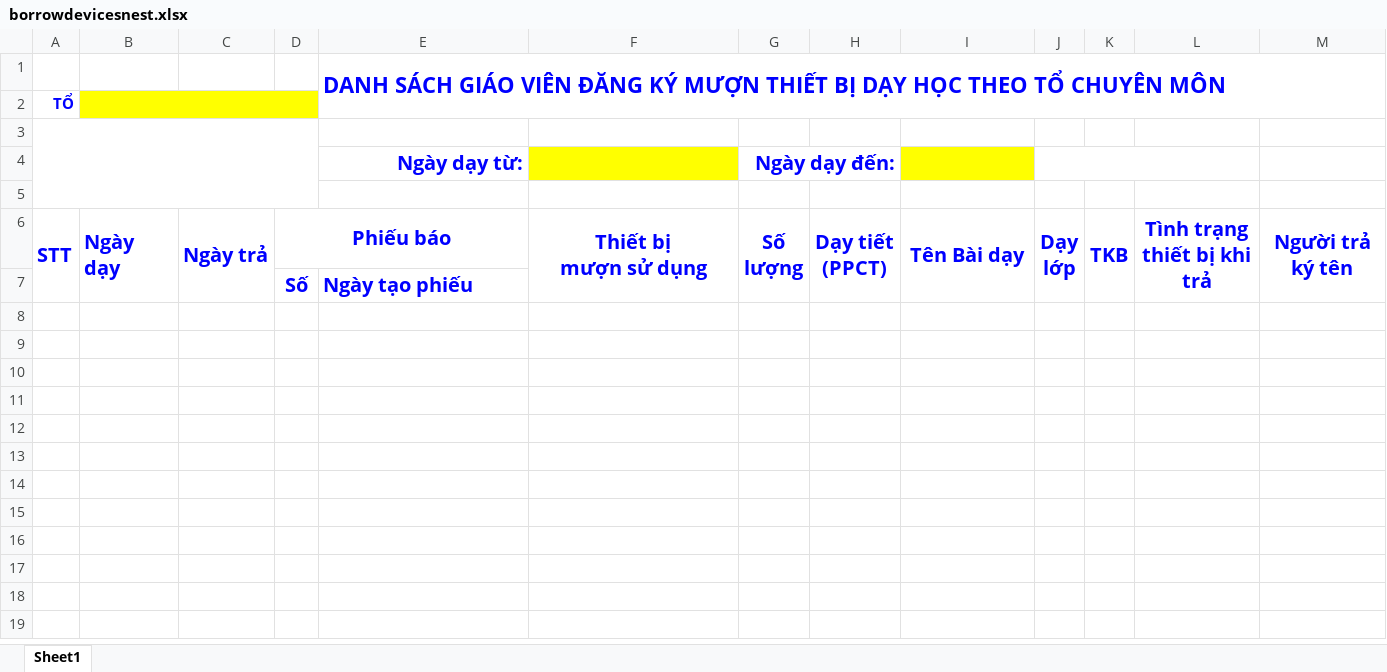
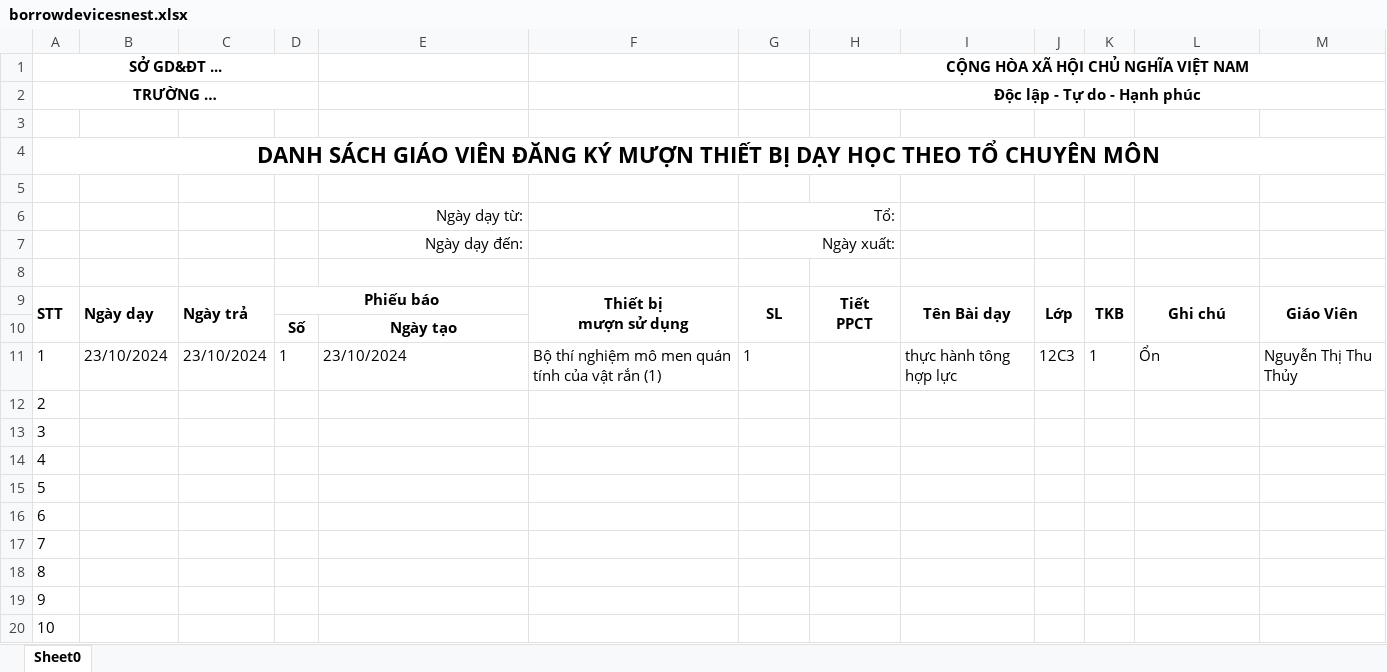
Before and after one commit to TaarabtAdel/quanlythietbitruonghocv2, an Excel workbook: public/system/export/borrowdevicesnest.xlsx, sheet Sheet0, drawn as a sheet; values as stored, in another font and other column widths than the file's, no borders; conditional formats not drawn; removed rows and columns are numbered as before the commit, all else as after; ↵ is a line break in a cell; the diff names each change by its address in the sheet, - before the commit and + after, or states it on an @@ line.

```diff
--- a/public/system/export/borrowdevicesnest.xlsx (sheet Sheet0)
+++ b/public/system/export/borrowdevicesnest.xlsx (sheet Sheet0)
-sheet tab: Sheet1
+sheet tab: Sheet0
-row 1:  |  |  |  | DANH SÁCH GIÁO VIÊN ĐĂNG KÝ MƯỢN THIẾT BỊ DẠY HỌC THEO TỔ CHUYÊN MÔN
-row 2: TỔ
+row 1: SỞ GD&ĐT ... |  |  |  |  |  |  | CỘNG HÒA XÃ HỘI CHỦ NGHĨA VIỆT NAM
+row 2: TRƯỜNG … |  |  |  |  |  |  | Độc lập - Tự do - Hạnh phúc
-A3:D5 merged
-row 4:  |  |  |  | Ngày dạy từ: |  | Ngày dạy đến:
+row 4: DANH SÁCH GIÁO VIÊN ĐĂNG KÝ MƯỢN THIẾT BỊ DẠY HỌC THEO TỔ CHUYÊN MÔN
+row 6:  |  |  |  | Ngày dạy từ: |  | Tổ:
+row 7:  |  |  |  | Ngày dạy đến: |  | Ngày xuất:
+row 8: (empty)
-A9:D9 text colour: #0000FF
+A9:D9 text colour: black, text size: smaller
-F9:M9 text colour: #0000FF
+F9:M9 text colour: black, text size: smaller
-G9: Số ↵ lượng
+G9: SL
-H9: Dạy tiết ↵ (PPCT)
+H9: Tiết ↵ PPCT
-J9: Dạy ↵ lớp
+J9: Lớp
-L9: Tình trạng ↵ thiết bị khi trả
+L9: Ghi chú
-M9: Người trả ↵ ký tên
+M9: Giáo Viên
-D10:E10 text colour: #0000FF
+D10:E10 text colour: black, text size: smaller
-E10: Ngày tạo phiếu
+E10: Ngày tạo
-E10 alignment: left
+E10 alignment: center
+row 11: 1 | 23/10/2024 | 23/10/2024 | 1 | 23/10/2024 | Bộ thí nghiệm mô men quán tính của vật rắn (1) | 1 |  | thực hành tông hợp lực | 12C3 | 1 | Ổn | Nguyễn Thị Thu Thủy
+row 12: 2
+row 13: 3
+row 14: 4
+row 15: 5
+row 16: 6
+row 17: 7
+row 18: 8
+row 19: 9
+row 20: 10
```
Also changed, not shown: public/system/export/borrowdevice.xlsx, public/system/export/borrowdevicesuser.xlsx, 16 other files.
